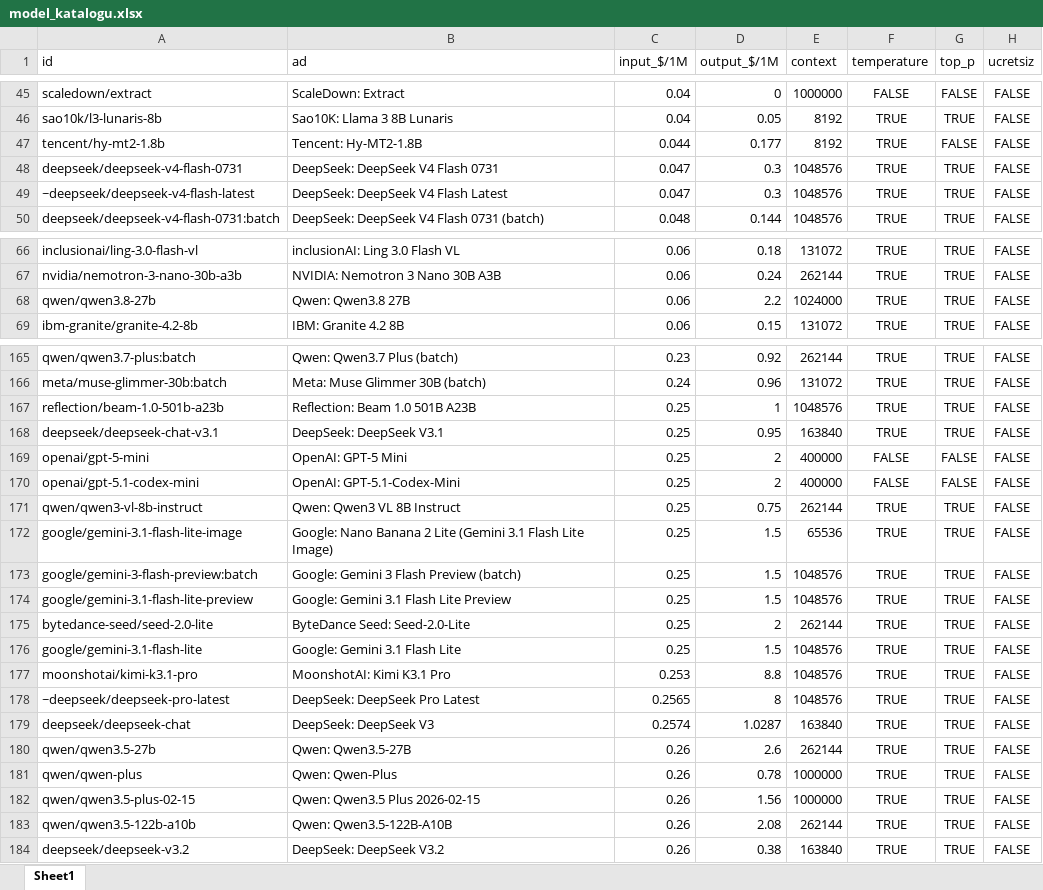
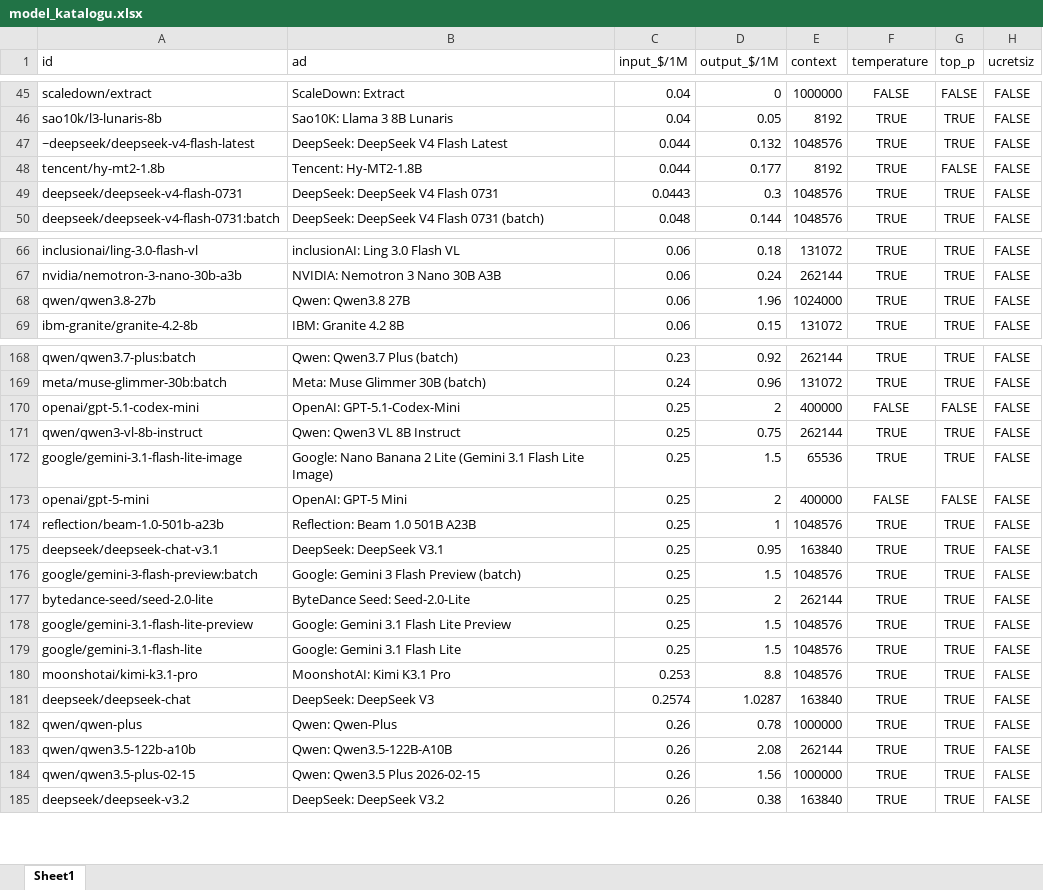
Before and after one commit to HakaniOzdogan/LLM-Judge-Odev, an Excel workbook: veri/model_katalogu.xlsx, sheet Sheet1, drawn as a sheet; only a part is shown, gaps mark what is left out; values as stored, in another font and other column widths than the file's, no borders; removed rows and columns are numbered as before the commit, all else as after; the diff covers the shown part only; the diff names each change by its address in the sheet, - before the commit and + after, or states it on an @@ line.

```diff
--- a/veri/model_katalogu.xlsx (sheet Sheet1)
+++ b/veri/model_katalogu.xlsx (sheet Sheet1)
+row 47: ~deepseek/deepseek-v4-flash-latest | DeepSeek: DeepSeek V4 Flash Latest | 0.044 | 0.132 | 1048576 | TRUE | TRUE | FALSE
-C49 (input_$/1M): 0.047
+C49 (input_$/1M): 0.0443
-row 49: ~deepseek/deepseek-v4-flash-latest | DeepSeek: DeepSeek V4 Flash Latest | 0.047 | 0.3 | 1048576 | TRUE | TRUE | FALSE
-D68 (output_$/1M): 2.2
+D68 (output_$/1M): 1.96
@@ row 169 moved to row 173: openai/gpt-5-mini @@
@@ row 167 moved to row 174: reflection/beam-1.0-501b-a23b @@
@@ row 168 moved to row 175: deepseek/deepseek-chat-v3.1 @@
@@ row 175 moved to row 177: bytedance-seed/seed-2.0-lite @@
-row 178: ~deepseek/deepseek-pro-latest | DeepSeek: DeepSeek Pro Latest | 0.2565 | 8 | 1048576 | TRUE | TRUE | FALSE
-row 180: qwen/qwen3.5-27b | Qwen: Qwen3.5-27B | 0.26 | 2.6 | 262144 | TRUE | TRUE | FALSE
```
Also changed, not shown: 6 added rows, 4 removed rows, 42 moved rows and 9 edited cells elsewhere in this sheet, 3 other files.
